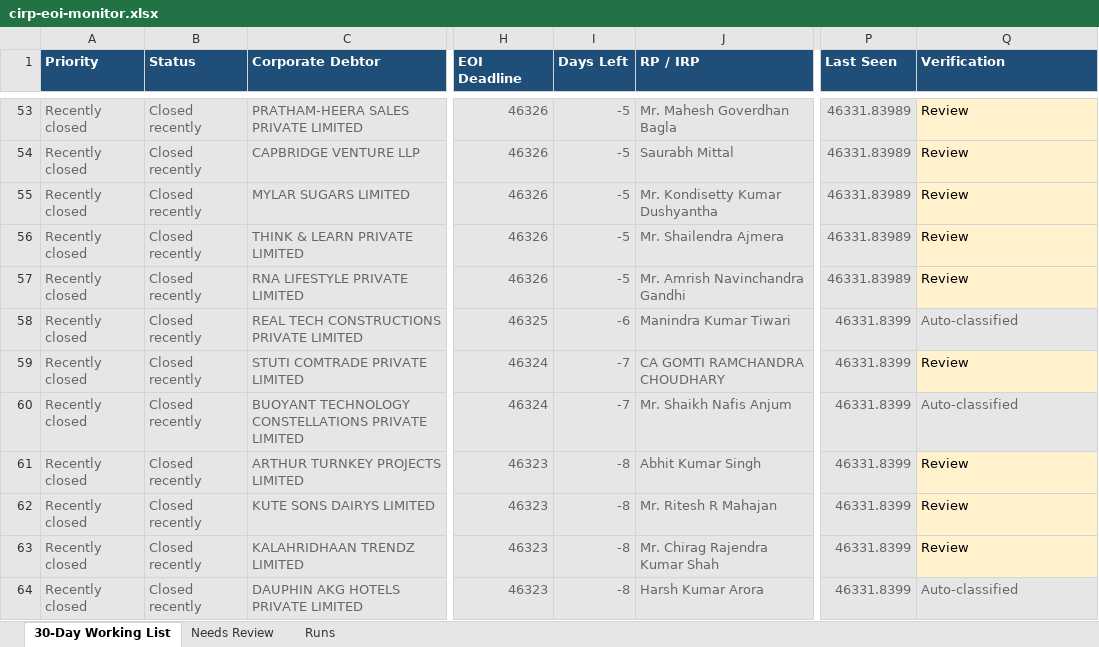
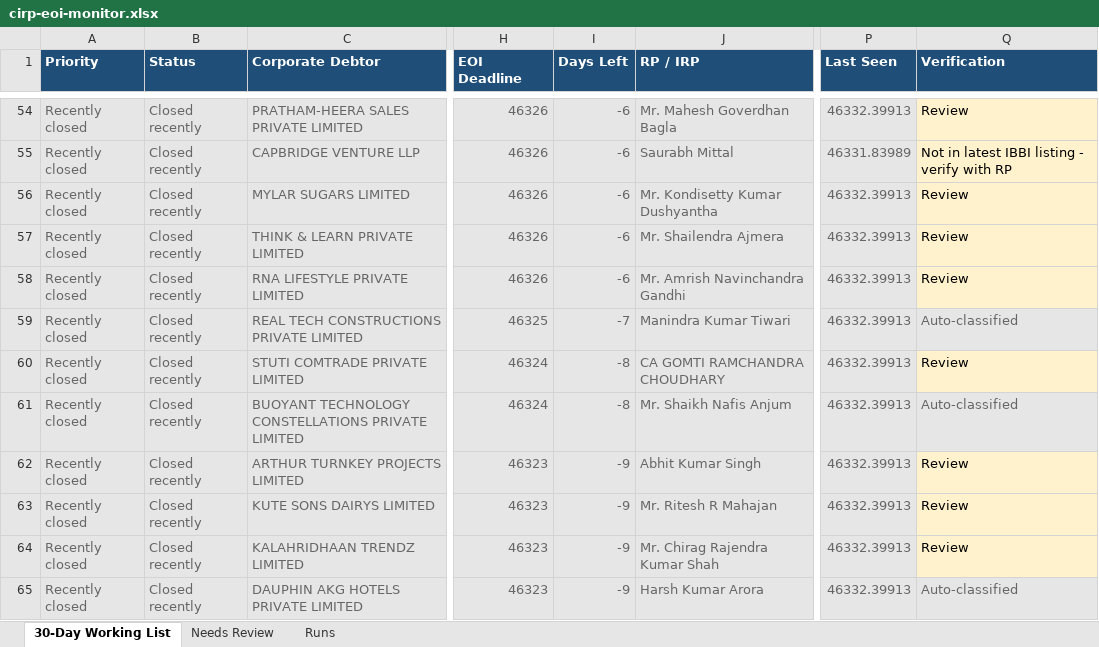
Before and after one commit to Raksham97/cirp-eoi-monitor, an Excel workbook: docs/cirp-eoi-monitor.xlsx, sheet 30-Day Working List, drawn as a sheet; only a part is shown, gaps mark what is left out; values as stored, in another font and other column widths than the file's, no borders; addresses are those after the commit; the diff covers the shown part only; the diff names each change by its address in the sheet, - before the commit and + after, or states it on an @@ line.

```diff
--- a/docs/cirp-eoi-monitor.xlsx (sheet 30-Day Working List)
+++ b/docs/cirp-eoi-monitor.xlsx (sheet 30-Day Working List)
-I54:I58 (Days Left): -5
+I54:I58 (Days Left): -6
-P54 (Last Seen): 46331.83989
+P54 (Last Seen): 46332.39913
-Q55 (Verification): Review
+Q55 (Verification): Not in latest IBBI listing - verify with RP
-P56:P58 (Last Seen): 46331.83989
+P56:P58 (Last Seen): 46332.39913
-I59 (Days Left): -6
+I59 (Days Left): -7
-P59:P65 (Last Seen): 46331.8399
+P59:P65 (Last Seen): 46332.39913
-I60:I61 (Days Left): -7
+I60:I61 (Days Left): -8
-I62:I65 (Days Left): -8
+I62:I65 (Days Left): -9
```
Also changed, not shown: 3 added rows, 5 removed rows, 117 edited cells and cell formats elsewhere in this sheet, sheet Needs Review, sheet Runs, 6 other files.
